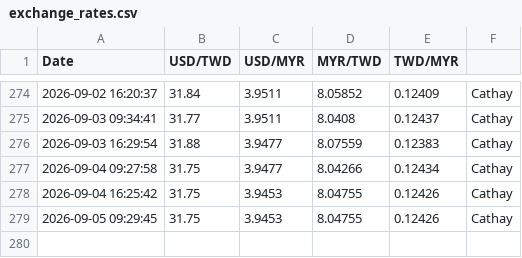
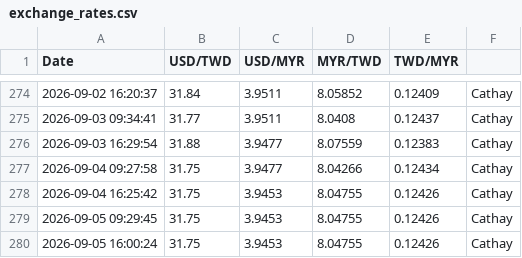
Before and after one commit to hjtsai89/MYR2NTDautoGemini, a CSV file: exchange_rates.csv, drawn as a sheet; only a part is shown, gaps mark what is left out; the diff names each change by its address in the sheet, - before the commit and + after, or states it on an @@ line.

```diff
--- a/exchange_rates.csv
+++ b/exchange_rates.csv
+row 280: 2026-09-05 16:00:24 | 31.75 | 3.9453 | 8.04755 | 0.12426 | Cathay
```
